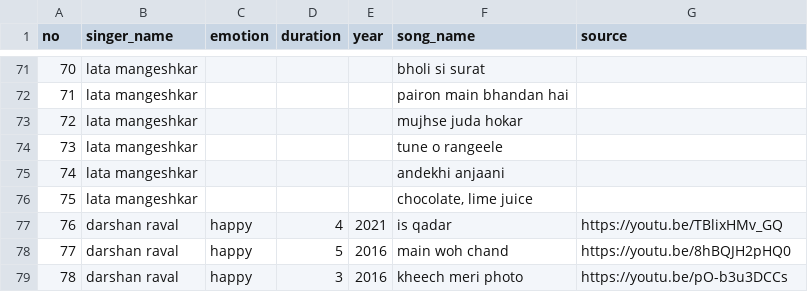
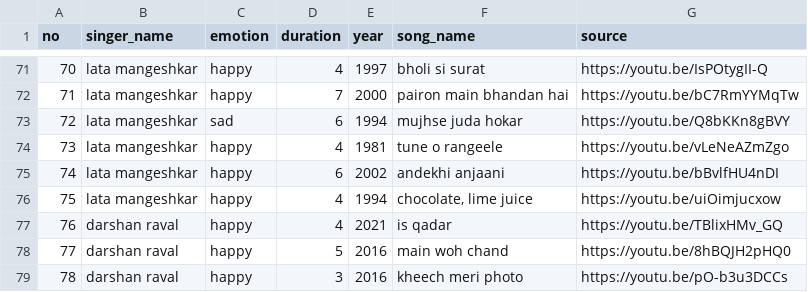
Before and after one commit to Rav7an/Web-for-song-recommendation, a CSV file: dataset.csv, drawn as a sheet; only a part is shown, gaps mark what is left out; the diff covers the shown part only.

```diff
--- a/dataset.csv
+++ b/dataset.csv
@@ -71,7 +71,7 @@ no,singer_name,emotion,duration,year,song_name,source
-70,lata mangeshkar,,,,bholi si surat,
-71,lata mangeshkar,,,,pairon main bhandan hai,
-72,lata mangeshkar,,,,mujhse juda hokar,
-73,lata mangeshkar,,,,tune o rangeele,
-74,lata mangeshkar,,,,andekhi anjaani,
-75,lata mangeshkar,,,,"chocolate, lime juice",
+70,lata mangeshkar,happy,4,1997,bholi si surat,https://youtu.be/IsPOtygII-Q
+71,lata mangeshkar,happy,7,2000,pairon main bhandan hai,https://youtu.be/bC7RmYYMqTw
+72,lata mangeshkar,sad,6,1994,mujhse juda hokar,https://youtu.be/Q8bKKn8gBVY
+73,lata mangeshkar,happy,4,1981,tune o rangeele,https://youtu.be/vLeNeAZmZgo
+74,lata mangeshkar,happy,6,2002,andekhi anjaani,https://youtu.be/bBvlfHU4nDI
+75,lata mangeshkar,happy,4,1994,"chocolate, lime juice",https://youtu.be/uiOimjucxow
 76,darshan raval,happy,4,2021,is qadar,https://youtu.be/TBlixHMv_GQ
```
Also changed, not shown: 73 edited cells elsewhere in this file.
